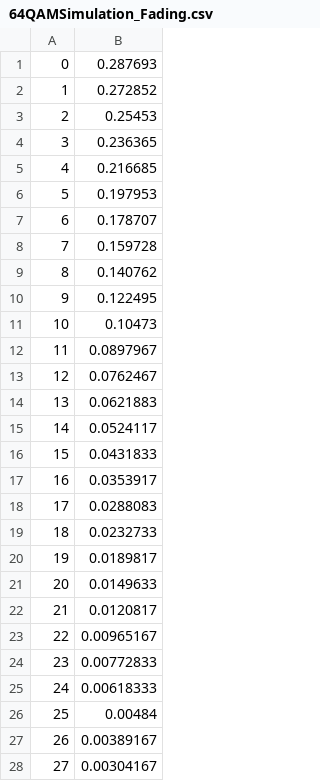
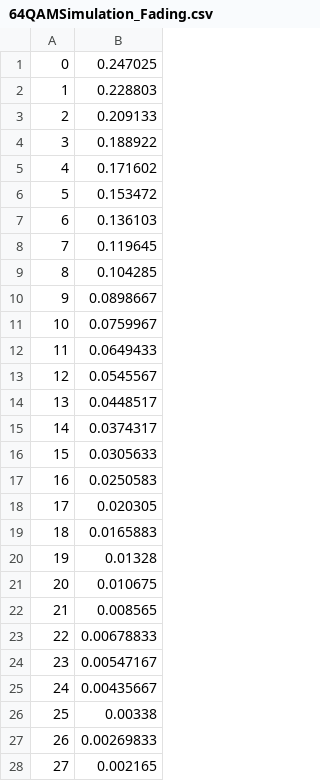
Before and after one commit to TsunakawaShunya/QAMsimulator, a CSV file: 64QAMSimulation_Fading.csv, drawn as a sheet; only a part is shown; the diff covers the shown part only.

```diff
--- a/64QAMSimulation_Fading.csv
+++ b/64QAMSimulation_Fading.csv
@@ -1,28 +1,28 @@
-0,0.287693
-1,0.272852
-2,0.25453
-3,0.236365
-4,0.216685
-5,0.197953
-6,0.178707
-7,0.159728
-8,0.140762
-9,0.122495
-10,0.10473
-11,0.0897967
-12,0.0762467
-13,0.0621883
-14,0.0524117
-15,0.0431833
-16,0.0353917
-17,0.0288083
-18,0.0232733
-19,0.0189817
-20,0.0149633
-21,0.0120817
-22,0.00965167
-23,0.00772833
-24,0.00618333
-25,0.00484
-26,0.00389167
-27,0.00304167
+0,0.247025
+1,0.228803
+2,0.209133
+3,0.188922
+4,0.171602
+5,0.153472
+6,0.136103
+7,0.119645
+8,0.104285
+9,0.0898667
+10,0.0759967
+11,0.0649433
+12,0.0545567
+13,0.0448517
+14,0.0374317
+15,0.0305633
+16,0.0250583
+17,0.020305
+18,0.0165883
+19,0.01328
+20,0.010675
+21,0.008565
+22,0.00678833
+23,0.00547167
+24,0.00435667
+25,0.00338
+26,0.00269833
+27,0.002165
```
Also changed, not shown: 3 edited cells elsewhere in this file, 64QAMTheory_Fading.csv, 15 other files.
